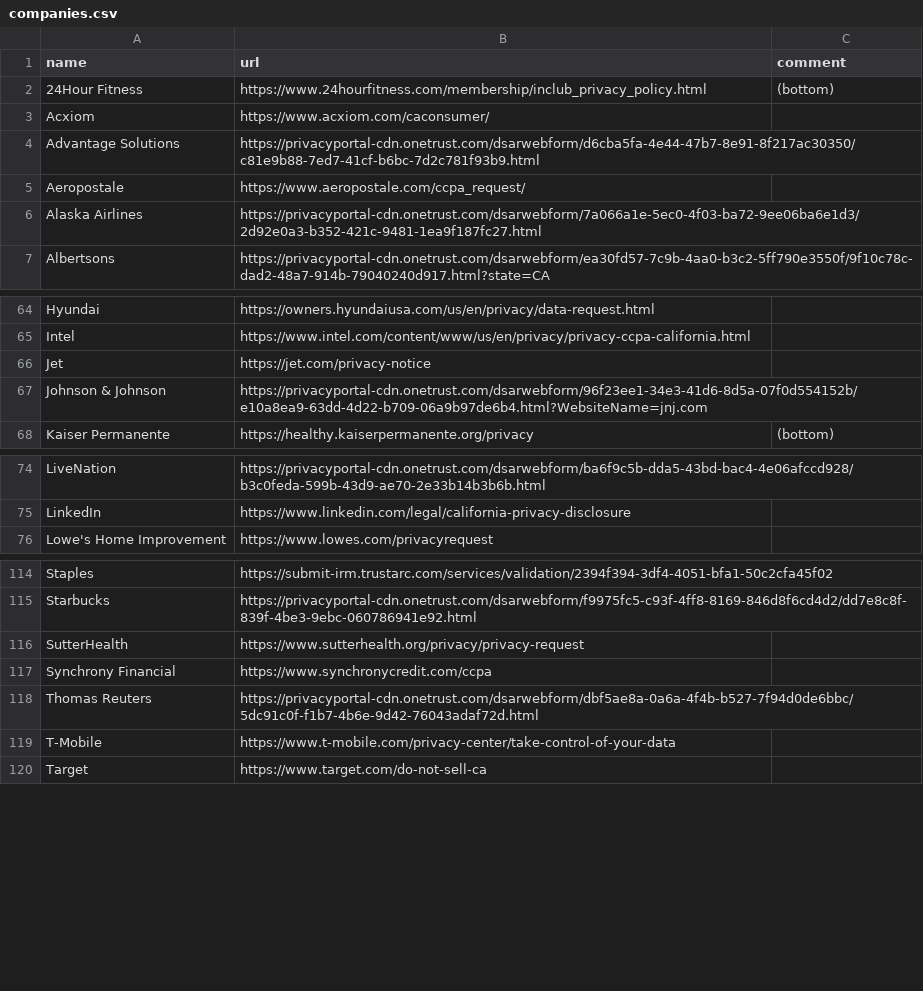
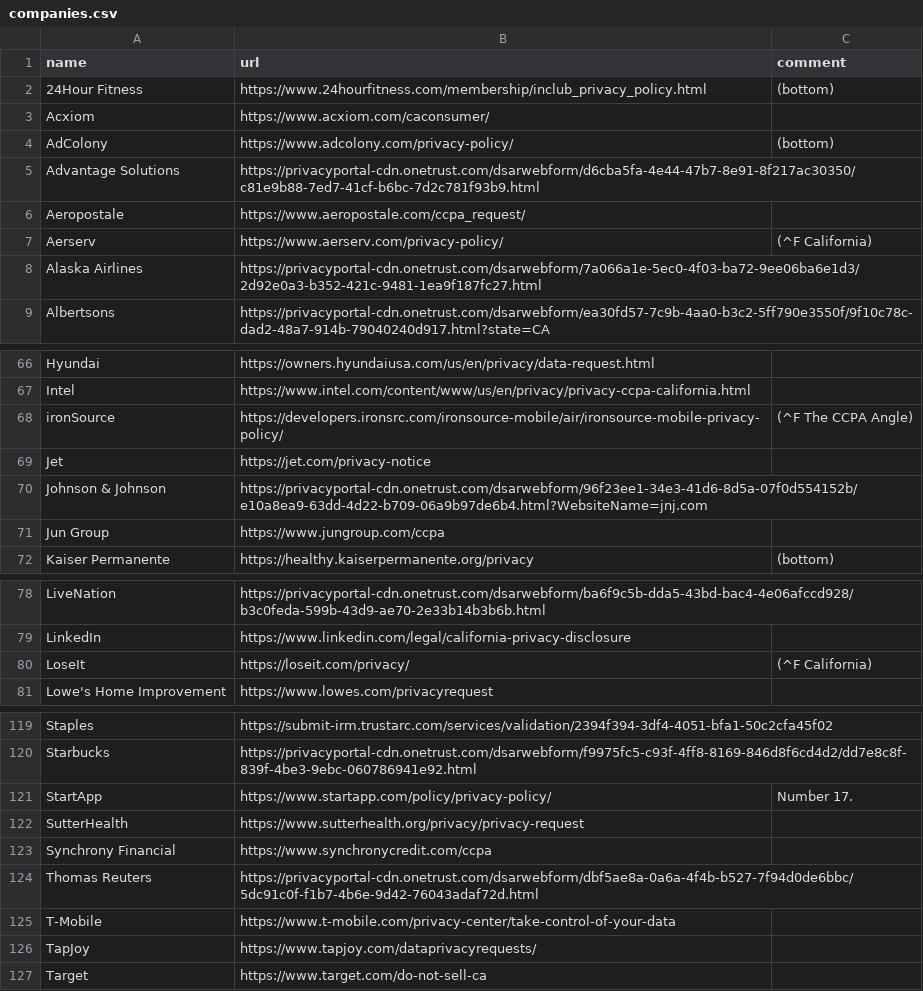
Before and after one commit to caprivacy/caprivacy, a CSV file: _data/companies.csv, drawn as a sheet; only a part is shown, gaps mark what is left out; the diff names each change by its address in the sheet, - before the commit and + after, or states it on an @@ line.

Commit message:
Added a handful of mobile ad providers, plus LoseIt.

```diff
--- a/_data/companies.csv
+++ b/_data/companies.csv
+row 4: AdColony | https://www.adcolony.com/privacy-policy/ | (bottom)
+row 7: Aerserv | https://www.aerserv.com/privacy-policy/ | (^F California)
+row 68: ironSource | https://developers.ironsrc.com/ironsource-mobile/air/ironsource-mobile-privacy-policy/ | (^F The CCPA Angle)
+row 71: Jun Group | https://www.jungroup.com/ccpa
+row 80: LoseIt | https://loseit.com/privacy/ | (^F California)
+row 121: StartApp | https://www.startapp.com/policy/privacy-policy/ | Number 17.
+row 126: TapJoy | https://www.tapjoy.com/dataprivacyrequests/
```
